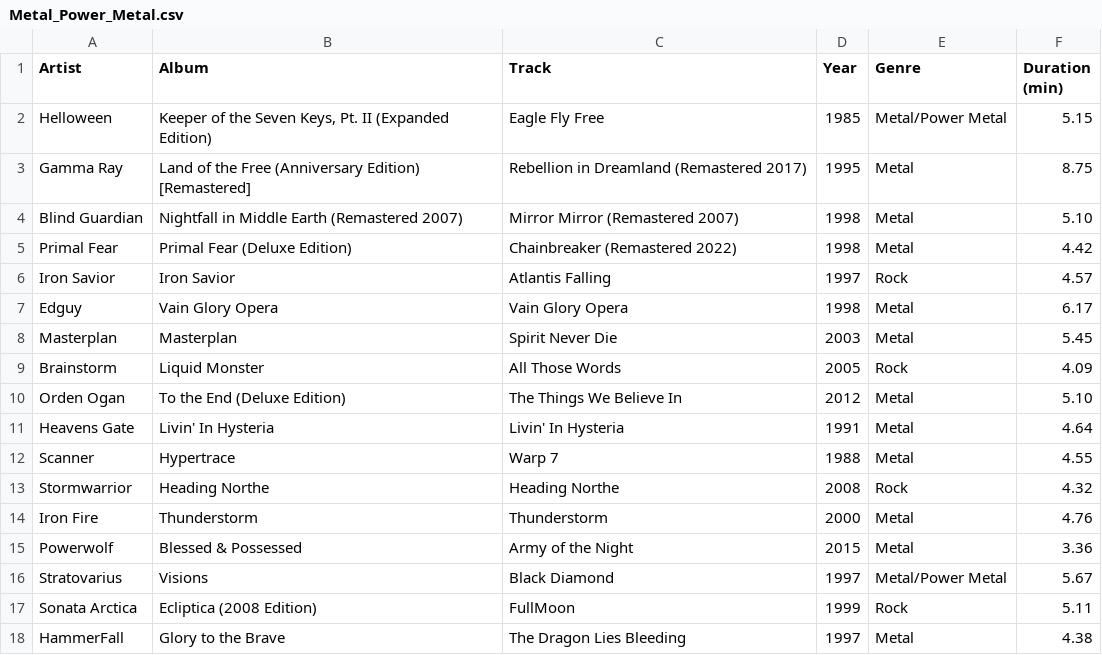
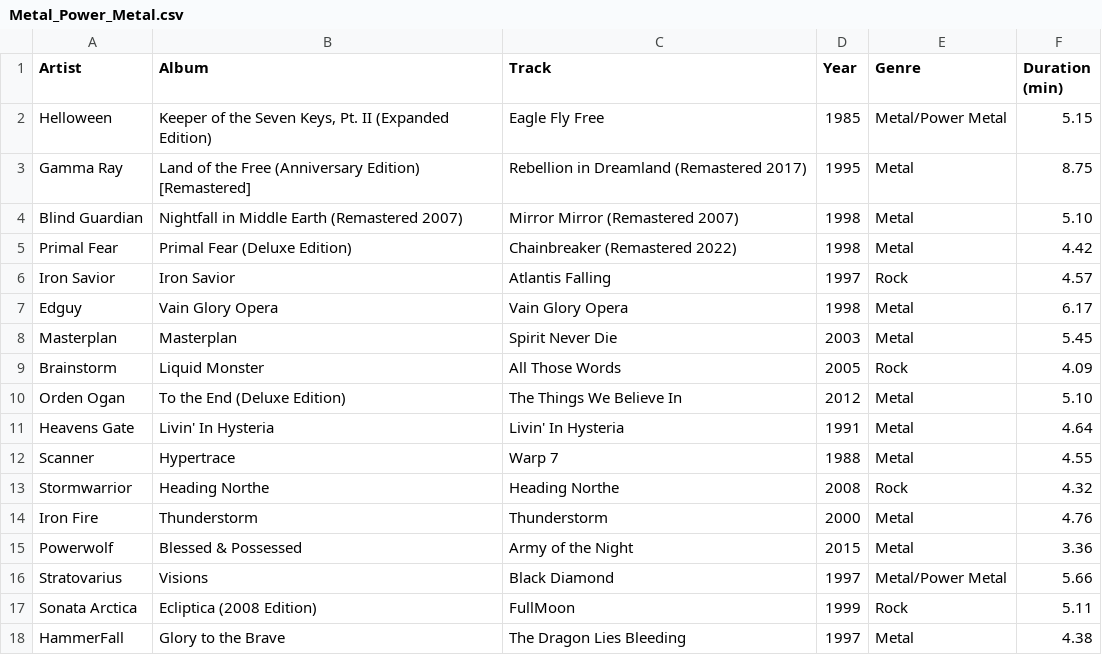
Before and after one commit to ceth-x86/beatmap-clojure, a CSV file: resources/catalog/playlists/Metal_Power_Metal.csv, drawn as a sheet.

```diff
--- a/resources/catalog/playlists/Metal_Power_Metal.csv
+++ b/resources/catalog/playlists/Metal_Power_Metal.csv
@@ -15,3 +15,3 @@ Iron Fire,Thunderstorm,Thunderstorm,2000,Metal,4.76
 Powerwolf,Blessed & Possessed,Army of the Night,2015,Metal,3.36
-Stratovarius,Visions,Black Diamond,1997,Metal/Power Metal,5.67
+Stratovarius,Visions,Black Diamond,1997,Metal/Power Metal,5.66
 Sonata Arctica,Ecliptica (2008 Edition),FullMoon,1999,Rock,5.11
```
Also changed, not shown: resources/catalog/playlists/Hardcore_Hardcore_Punk.csv, 1 other file.
